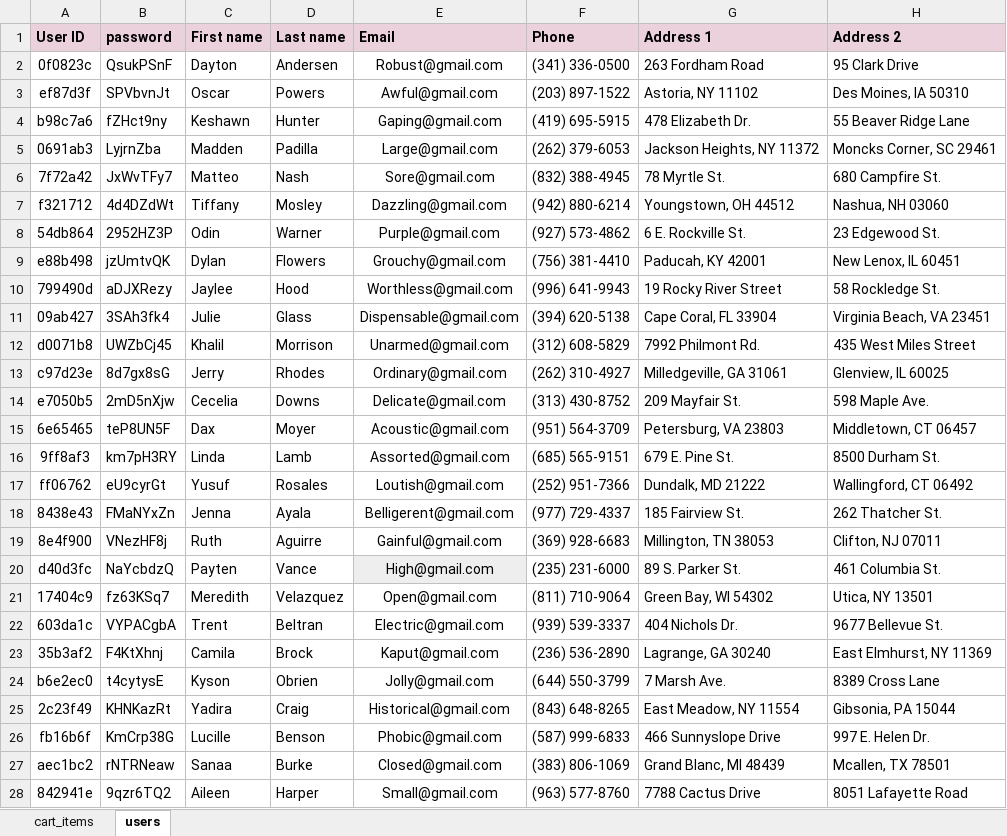
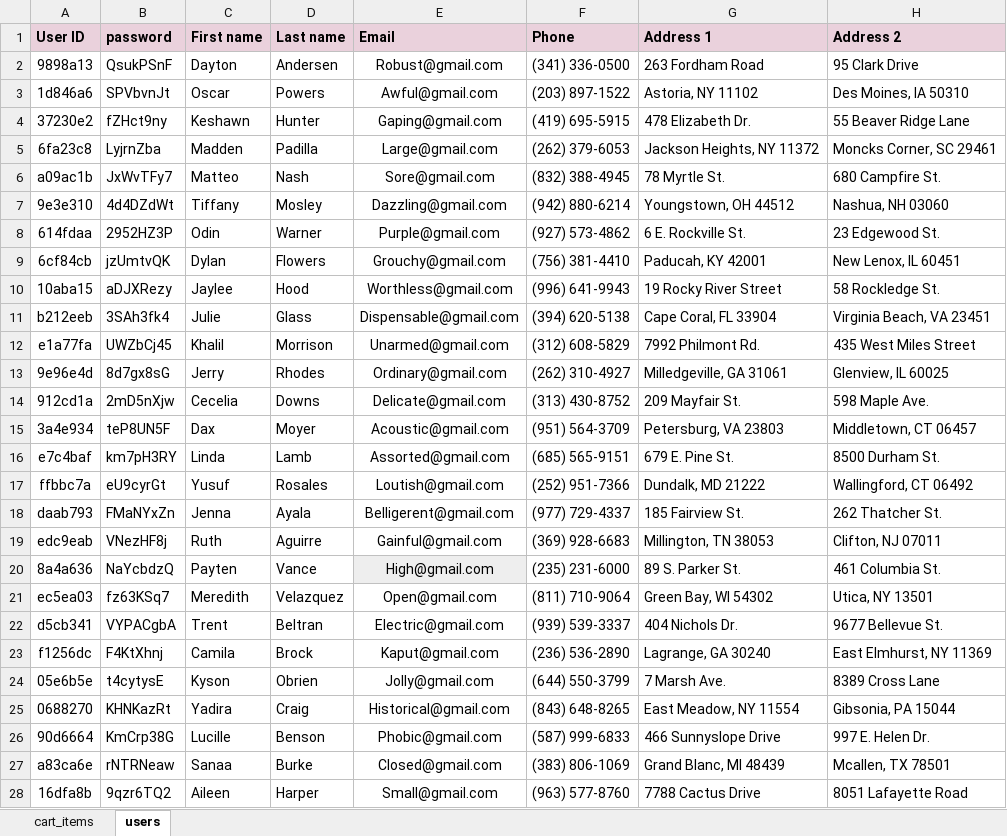
Before and after one commit to zivkovic018/FinalProject, an Excel workbook: ZavrsniProjekat/data/pet-store-data.xlsx, sheet users, drawn as a sheet; only a part is shown; values as stored, in another font and other column widths than the file's, no borders; the diff covers the shown part only; the diff names each change by its address in the sheet, - before the commit and + after, or states it on an @@ line.

```diff
--- a/ZavrsniProjekat/data/pet-store-data.xlsx (sheet users)
+++ b/ZavrsniProjekat/data/pet-store-data.xlsx (sheet users)
-A2 (User ID): 0f0823c
+A2 (User ID): 9898a13
-A3 (User ID): ef87d3f
+A3 (User ID): 1d846a6
-A4 (User ID): b98c7a6
+A4 (User ID): 37230e2
-A5 (User ID): 0691ab3
+A5 (User ID): 6fa23c8
-A6 (User ID): 7f72a42
+A6 (User ID): a09ac1b
-A7 (User ID): f321712
+A7 (User ID): 9e3e310
-A8 (User ID): 54db864
+A8 (User ID): 614fdaa
-A9 (User ID): e88b498
+A9 (User ID): 6cf84cb
-A10 (User ID): 799490d
+A10 (User ID): 10aba15
-A11 (User ID): 09ab427
+A11 (User ID): b212eeb
-A12 (User ID): d0071b8
+A12 (User ID): e1a77fa
-A13 (User ID): c97d23e
+A13 (User ID): 9e96e4d
-A14 (User ID): e7050b5
+A14 (User ID): 912cd1a
-A15 (User ID): 6e65465
+A15 (User ID): 3a4e934
-A16 (User ID): 9ff8af3
+A16 (User ID): e7c4baf
-A17 (User ID): ff06762
+A17 (User ID): ffbbc7a
-A18 (User ID): 8438e43
+A18 (User ID): daab793
-A19 (User ID): 8e4f900
+A19 (User ID): edc9eab
-A20 (User ID): d40d3fc
+A20 (User ID): 8a4a636
-A21 (User ID): 17404c9
+A21 (User ID): ec5ea03
-A22 (User ID): 603da1c
+A22 (User ID): d5cb341
-A23 (User ID): 35b3af2
+A23 (User ID): f1256dc
-A24 (User ID): b6e2ec0
+A24 (User ID): 05e6b5e
-A25 (User ID): 2c23f49
+A25 (User ID): 0688270
-A26 (User ID): fb16b6f
+A26 (User ID): 90d6664
-A27 (User ID): aec1bc2
+A27 (User ID): a83ca6e
-A28 (User ID): 842941e
+A28 (User ID): 16dfa8b
```
Also changed, not shown: 23 edited cells elsewhere in this sheet, 1 other file.
